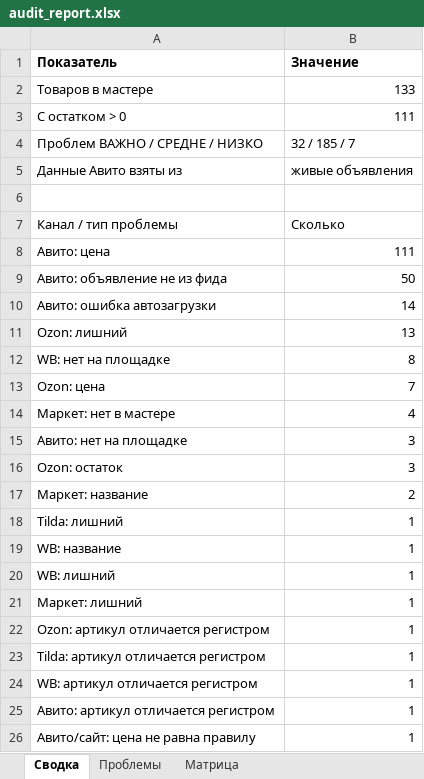
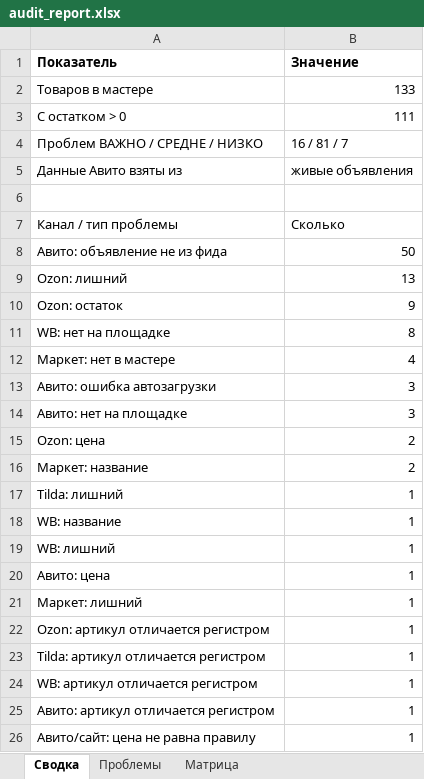
Before and after one commit to antongrigorenko844-prog/marketplace-agent, an Excel workbook: data/audit_report.xlsx, sheet Сводка, drawn as a sheet; values as stored, in another font and other column widths than the file's, no borders; removed rows and columns are numbered as before the commit, all else as after; the diff names each change by its address in the sheet, - before the commit and + after, or states it on an @@ line.

```diff
--- a/data/audit_report.xlsx (sheet Сводка)
+++ b/data/audit_report.xlsx (sheet Сводка)
-B4 (Значение): 32 / 185 / 7
+B4 (Значение): 16 / 81 / 7
-row 8: Авито: цена | 111
-row 10: Авито: ошибка автозагрузки | 14
+row 10: Ozon: остаток | 9
-row 13: Ozon: цена | 7
+row 13: Авито: ошибка автозагрузки | 3
-row 16: Ozon: остаток | 3
+row 15: Ozon: цена | 2
+row 20: Авито: цена | 1
```
Also changed, not shown: sheet Проблемы, sheet Матрица, data/yandex_market_offers.xlsx, 7 other files.
